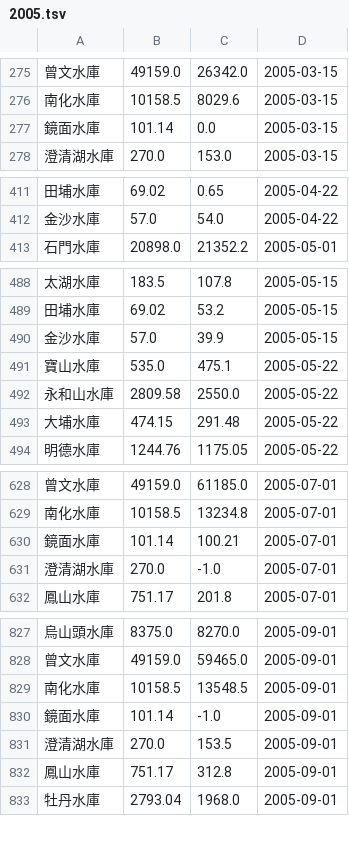
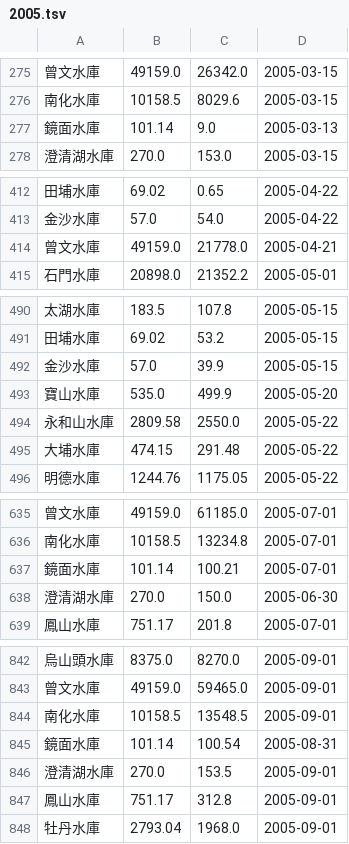
Before and after one commit to CQD/reservoir, a TSV file: public/reservoir-history/2005.tsv, drawn as a sheet; only a part is shown, gaps mark what is left out; the diff covers the shown part only.

```diff
--- a/public/reservoir-history/2005.tsv
+++ b/public/reservoir-history/2005.tsv
@@ -276,3 +276,3 @@
 南化水庫	10158.5	8029.6	2005-03-15
-鏡面水庫	101.14	0.0	2005-03-15
+鏡面水庫	101.14	9.0	2005-03-13
 澄清湖水庫	270.0	153.0	2005-03-15
@@ -412,2 +413,3 @@
 金沙水庫	57.0	54.0	2005-04-22
+曾文水庫	49159.0	21778.0	2005-04-21
 石門水庫	20898.0	21352.2	2005-05-01
@@ -490,3 +492,3 @@
 金沙水庫	57.0	39.9	2005-05-15
-寶山水庫	535.0	475.1	2005-05-22
+寶山水庫	535.0	499.9	2005-05-20
 永和山水庫	2809.58	2550.0	2005-05-22
@@ -630,3 +637,3 @@
 鏡面水庫	101.14	100.21	2005-07-01
-澄清湖水庫	270.0	-1.0	2005-07-01
+澄清湖水庫	270.0	150.0	2005-06-30
 鳳山水庫	751.17	201.8	2005-07-01
@@ -829,3 +844,3 @@
 南化水庫	10158.5	13548.5	2005-09-01
-鏡面水庫	101.14	-1.0	2005-09-01
+鏡面水庫	101.14	100.54	2005-08-31
 澄清湖水庫	270.0	153.5	2005-09-01
```
Also changed, not shown: 14 added rows and 13 edited cells elsewhere in this file, public/reservoir-history/2004.tsv, public/reservoir-history/2008.tsv, 20 other files.
